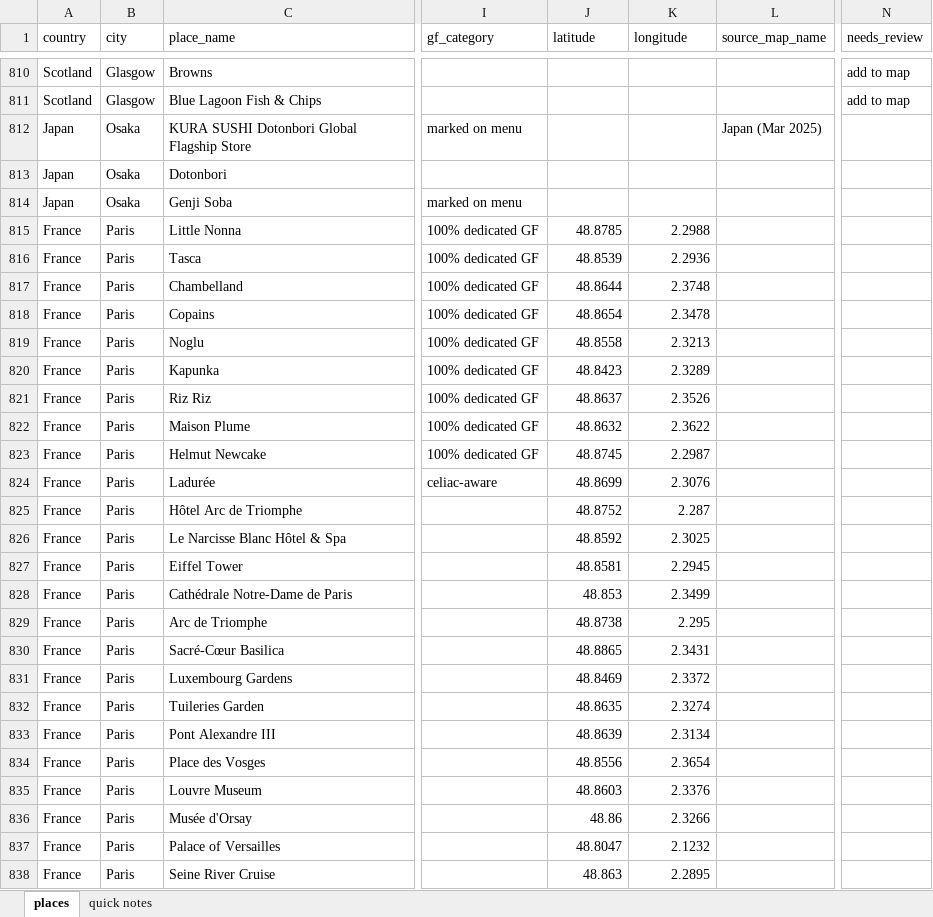
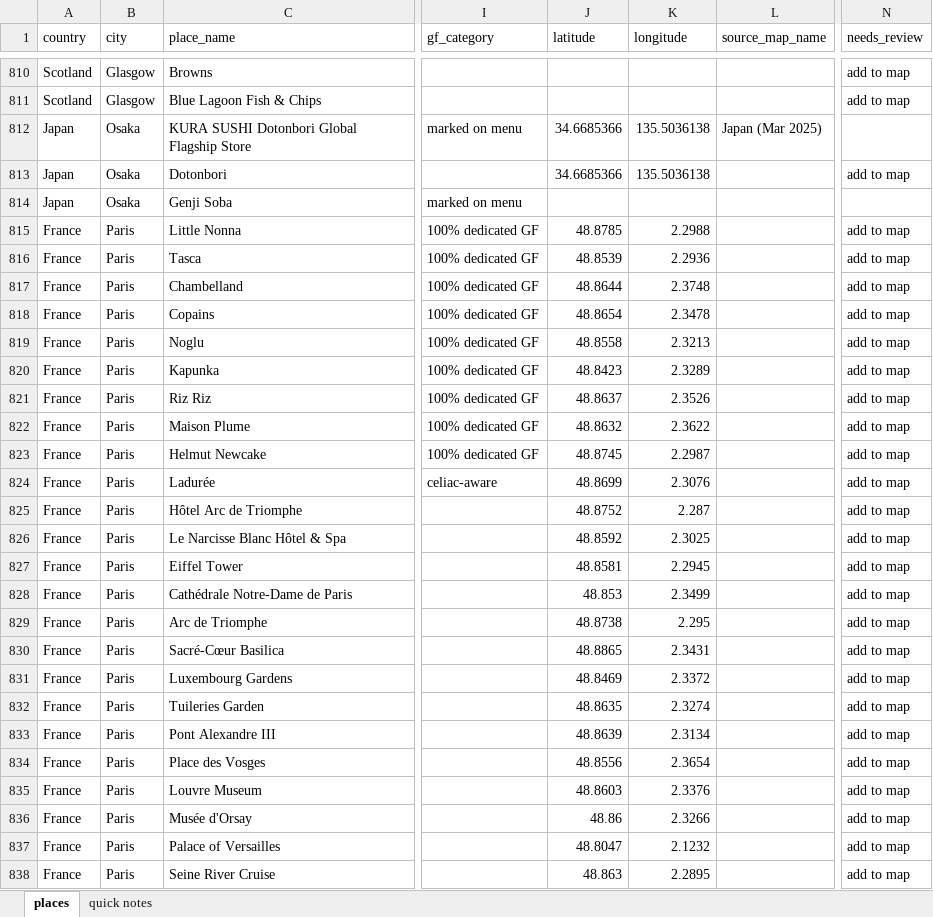
Before and after one commit to kellymdowd/GF-travel-site, an Excel workbook: travel_master.xlsx, sheet places, drawn as a sheet; only a part is shown, gaps mark what is left out; values as stored, in another font and other column widths than the file's, no borders; the diff covers the shown part only; the diff names each change by its address in the sheet, - before the commit and + after, or states it on an @@ line.

```diff
--- a/travel_master.xlsx (sheet places)
+++ b/travel_master.xlsx (sheet places)
-J812:J813 (latitude): (empty)
+J812:J813 (latitude): 34.6685366
-K812:K813 (longitude): (empty)
+K812:K813 (longitude): 135.5036138
-N813 (needs_review): (empty)
+N813 (needs_review): add to map
-N815:N838 (needs_review): (empty)
+N815:N838 (needs_review): add to map
```
Also changed, not shown: 134 added rows, 116 edited cells and cell formats elsewhere in this sheet, 5 other files.
